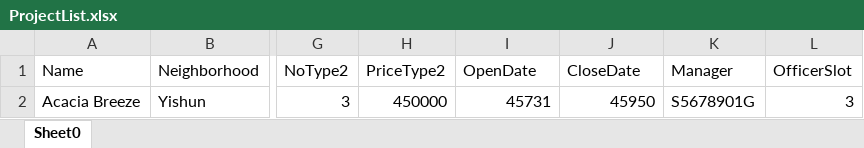
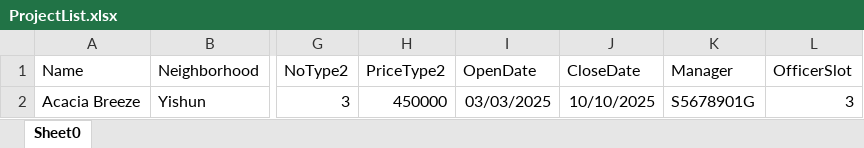
Before and after one commit to NameYef/sc2002-project, an Excel workbook: data/ProjectList.xlsx, sheet Sheet0, drawn as a sheet; only a part is shown, gaps mark what is left out; values as stored, in another font and other column widths than the file's, no borders; the diff names each change by its address in the sheet, - before the commit and + after, or states it on an @@ line.

```diff
--- a/data/ProjectList.xlsx (sheet Sheet0)
+++ b/data/ProjectList.xlsx (sheet Sheet0)
-I2 (OpenDate): 45731
+I2 (OpenDate): 03/03/2025
-J2 (CloseDate): 45950
+J2 (CloseDate): 10/10/2025
```
Also changed, not shown: formulas that keep their value, data/ApplicantList.xlsx, data/InquiryList.xlsx, 6 other files.
